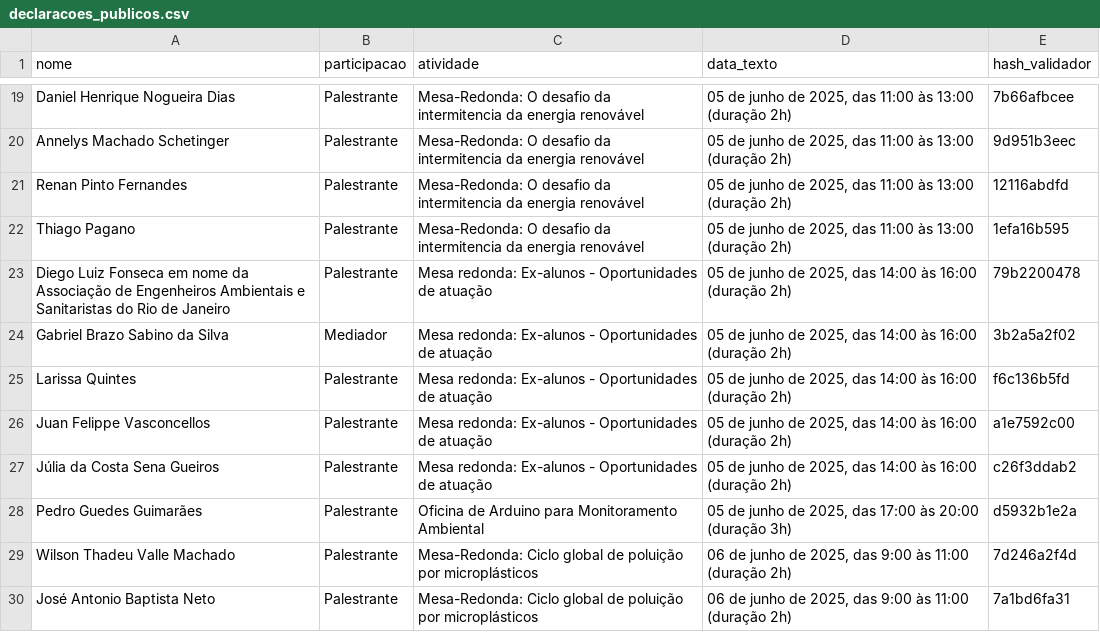
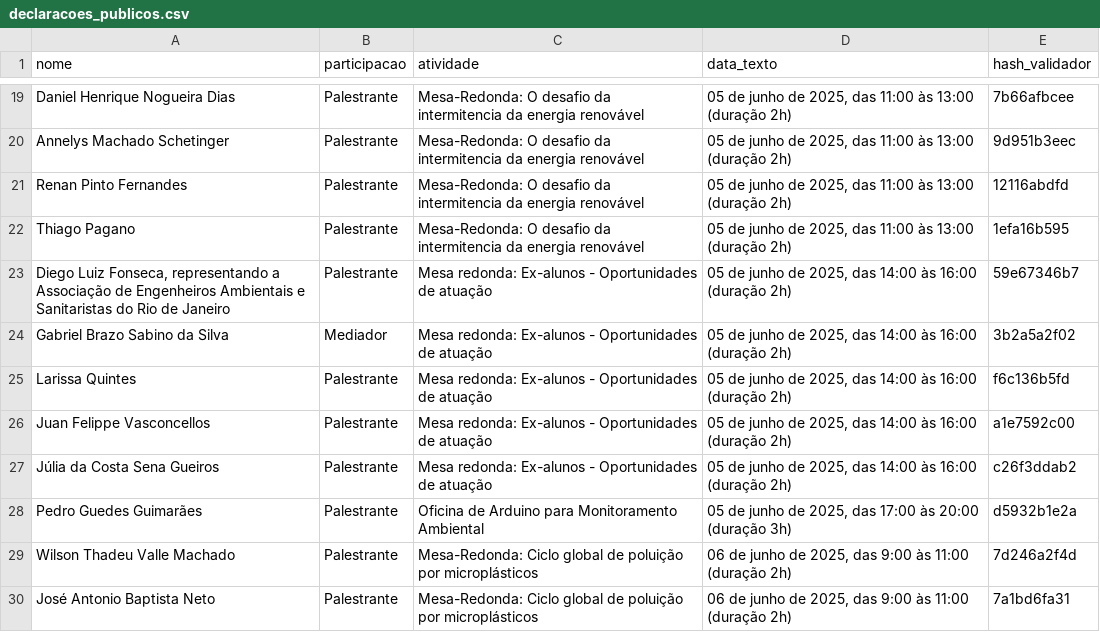
Before and after one commit to oes-ieee-uff/certificados-sma-uff-2025, a CSV file: declaracoes_publicos.csv, drawn as a sheet; only a part is shown, gaps mark what is left out.

```diff
--- a/declaracoes_publicos.csv
+++ b/declaracoes_publicos.csv
@@ -22,3 +22,3 @@ Renan Pinto Fernandes,Palestrante,Mesa-Redonda: O desafio da intermitencia da en
 Thiago Pagano,Palestrante,Mesa-Redonda: O desafio da intermitencia da energia renovável,"05 de junho de 2025, das 11:00 às 13:00 (duração 2h)",1efa16b595
-Diego Luiz Fonseca em nome da Associação de Engenheiros Ambientais e Sanitaristas do Rio de Janeiro,Palestrante,Mesa redonda: Ex-alunos - Oportunidades de atuação,"05 de junho de 2025, das 14:00 às 16:00 (duração 2h)",79b2200478
+"Diego Luiz Fonseca, representando a Associação de Engenheiros Ambientais e Sanitaristas do Rio de Janeiro",Palestrante,Mesa redonda: Ex-alunos - Oportunidades de atuação,"05 de junho de 2025, das 14:00 às 16:00 (duração 2h)",59e67346b7
 "Gabriel Brazo Sabino da Silva
```
Also changed, not shown: 1 other file.
